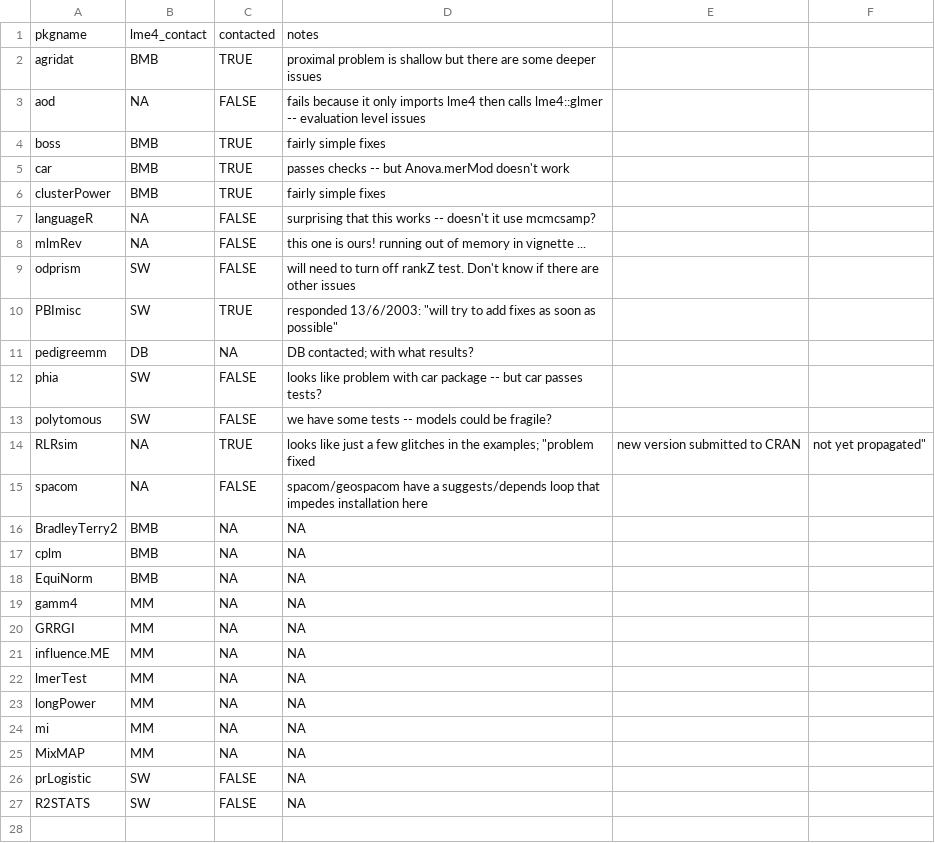
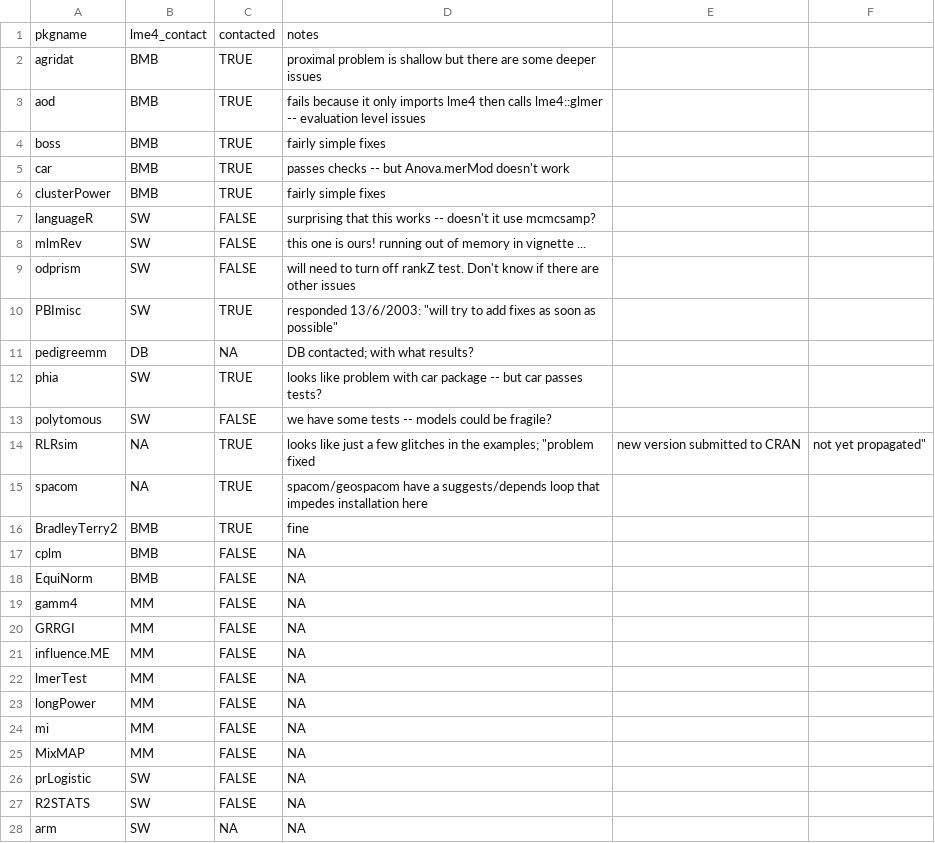
Before and after one commit to lme4/lme4, a CSV file: misc/pkgtests/lme4_notes.csv, drawn as a sheet.

Commit message:
update lme4_notes.csv

```diff
--- a/misc/pkgtests/lme4_notes.csv
+++ b/misc/pkgtests/lme4_notes.csv
@@ -2,3 +2,3 @@ pkgname,lme4_contact,contacted,notes,,
 agridat,BMB,TRUE,proximal problem is shallow but there are some deeper issues,,
-aod,NA,FALSE,fails because it only imports lme4 then calls lme4::glmer -- evaluation level issues,,
+aod,BMB,TRUE,fails because it only imports lme4 then calls lme4::glmer -- evaluation level issues,,
 boss,BMB,TRUE,fairly simple fixes,,
@@ -6,4 +6,4 @@ car,BMB,TRUE,passes checks -- but Anova.merMod doesn't work ,,
 clusterPower,BMB,TRUE,fairly simple fixes,,
-languageR,NA,FALSE,surprising that this works -- doesn't it use mcmcsamp?,,
-mlmRev,NA,FALSE,this one is ours! running out of memory in vignette ...,,
+languageR,SW,FALSE,surprising that this works -- doesn't it use mcmcsamp?,,
+mlmRev,SW,FALSE,this one is ours! running out of memory in vignette ...,,
 odprism,SW,FALSE,will need to turn off rankZ test. Don't know if there are other issues,,
@@ -11,17 +11,18 @@ PBImisc,SW,TRUE,"responded 13/6/2003: ""will try to add fixes as soon as possibl
 pedigreemm,DB,NA,DB contacted; with what results?,,
-phia,SW,FALSE,looks like problem with car package -- but car passes tests?,,
+phia,SW,TRUE,looks like problem with car package -- but car passes tests?,,
 polytomous,SW,FALSE,we have some tests -- models could be fragile?,,
 RLRsim,NA,TRUE,"looks like just a few glitches in the examples; ""problem fixed", new version submitted to CRAN," not yet propagated"""
-spacom,NA,FALSE,spacom/geospacom have a suggests/depends loop that impedes installation here,,
-BradleyTerry2,BMB,NA,NA,,
-cplm,BMB,NA,NA,,
-EquiNorm,BMB,NA,NA,,
-gamm4,MM,NA,NA,,
-GRRGI,MM,NA,NA,,
-influence.ME,MM,NA,NA,,
-lmerTest,MM,NA,NA,,
-longPower,MM,NA,NA,,
-mi,MM,NA,NA,,
-MixMAP,MM,NA,NA,,
+spacom,NA,TRUE,spacom/geospacom have a suggests/depends loop that impedes installation here,,
+BradleyTerry2,BMB,TRUE,fine,,
+cplm,BMB,FALSE,NA,,
+EquiNorm,BMB,FALSE,NA,,
+gamm4,MM,FALSE,NA,,
+GRRGI,MM,FALSE,NA,,
+influence.ME,MM,FALSE,NA,,
+lmerTest,MM,FALSE,NA,,
+longPower,MM,FALSE,NA,,
+mi,MM,FALSE,NA,,
+MixMAP,MM,FALSE,NA,,
 prLogistic,SW,FALSE,NA,,
 R2STATS,SW,FALSE,NA,,
+arm,SW,NA,NA,,
```
